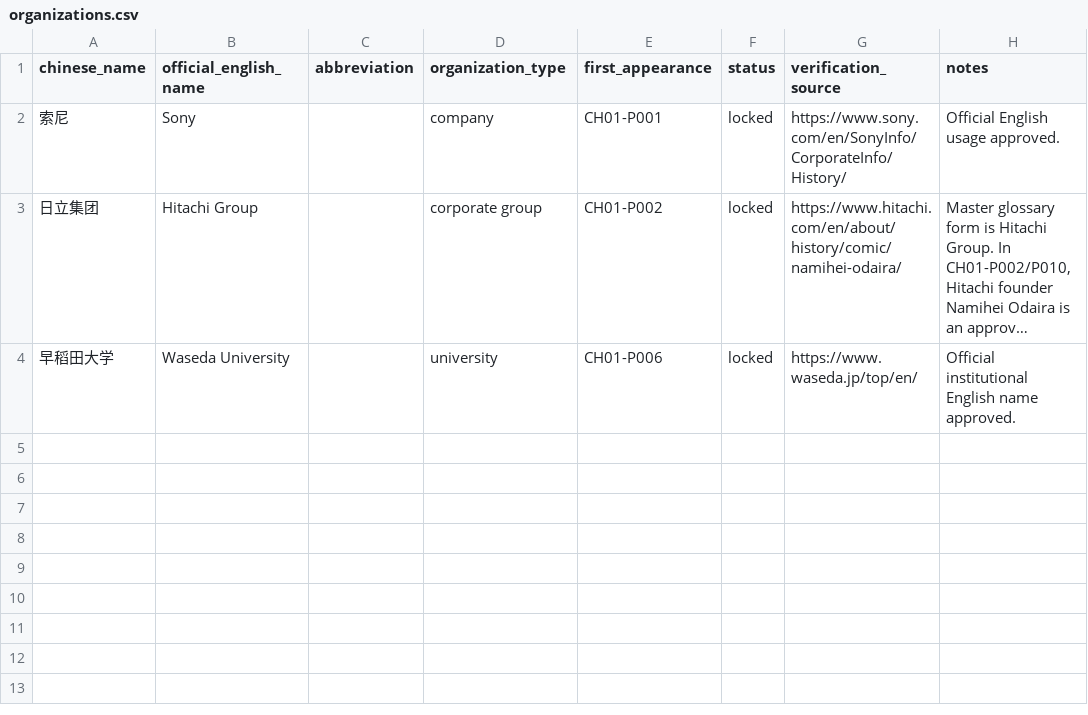
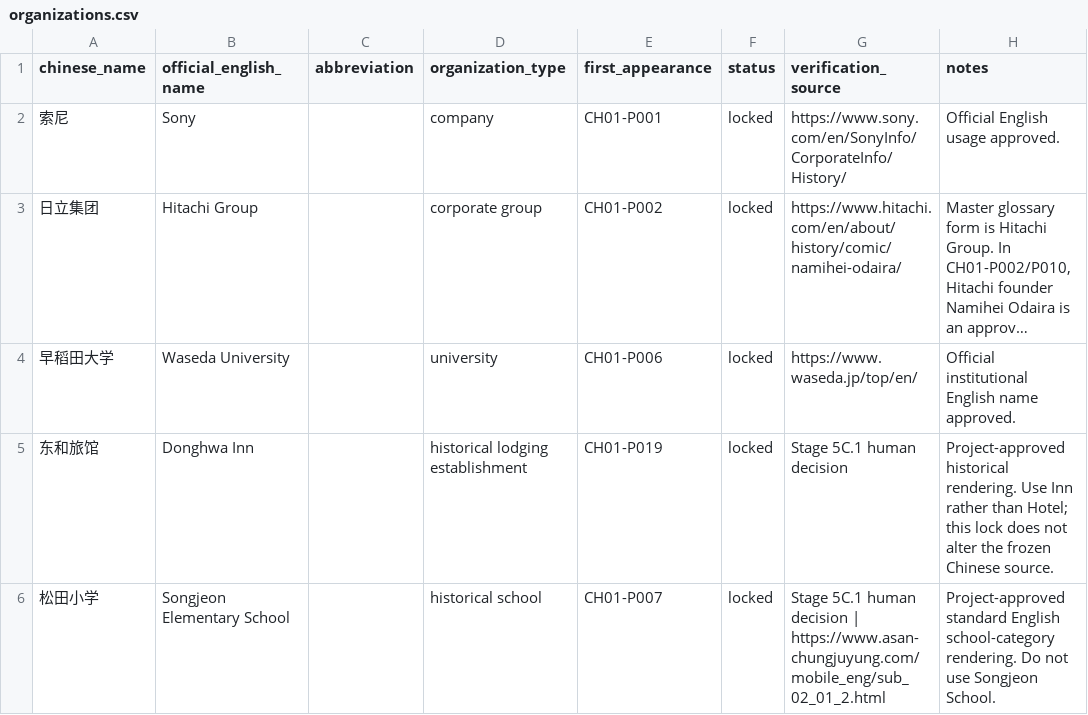
Before and after one commit to Laurenhuan/ordinary-to-brilliant-translation, a CSV file: glossary/organizations.csv, drawn as a sheet; long unchanged cells end in …; the diff names each change by its address in the sheet, - before the commit and + after, or states it on an @@ line.

```diff
--- a/glossary/organizations.csv
+++ b/glossary/organizations.csv
+row 5: 东和旅馆 | Donghwa Inn |  | historical lodging establishment | CH01-P019 | locked | Stage 5C.1 human decision | Project-approved historical rendering. Use Inn rather than Hotel; this lock does not alter the frozen Chinese source.
+row 6: 松田小学 | Songjeon Elementary School |  | historical school | CH01-P007 | locked | Stage 5C.1 human decision | https://www.asan-chungjuyung.com/mobile_eng/sub_02_01_2.html | Project-approved standard English school-category rendering. Do not use Songjeon School.
```
Also changed, not shown: glossary/chapter_01_candidates.csv, glossary/glossary.csv, 5 other files.
